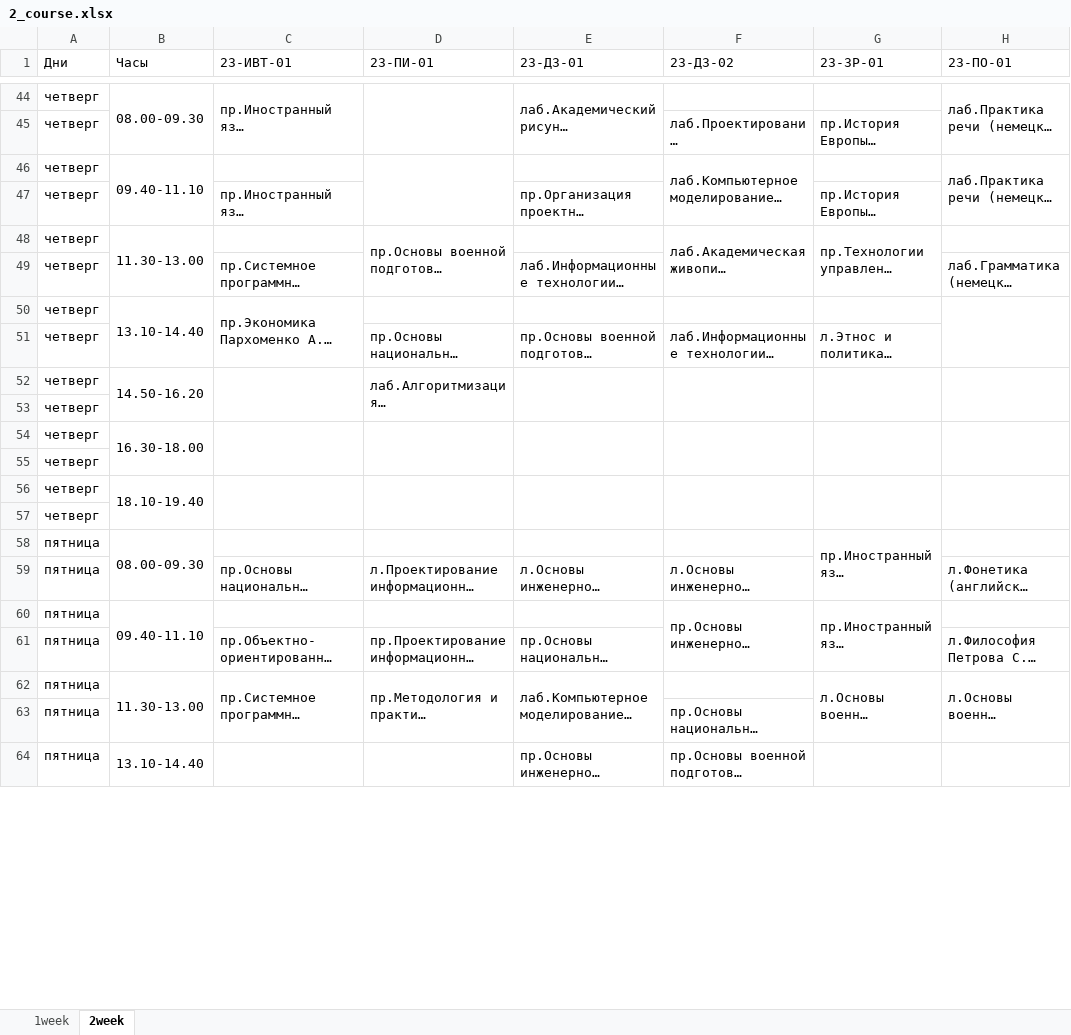
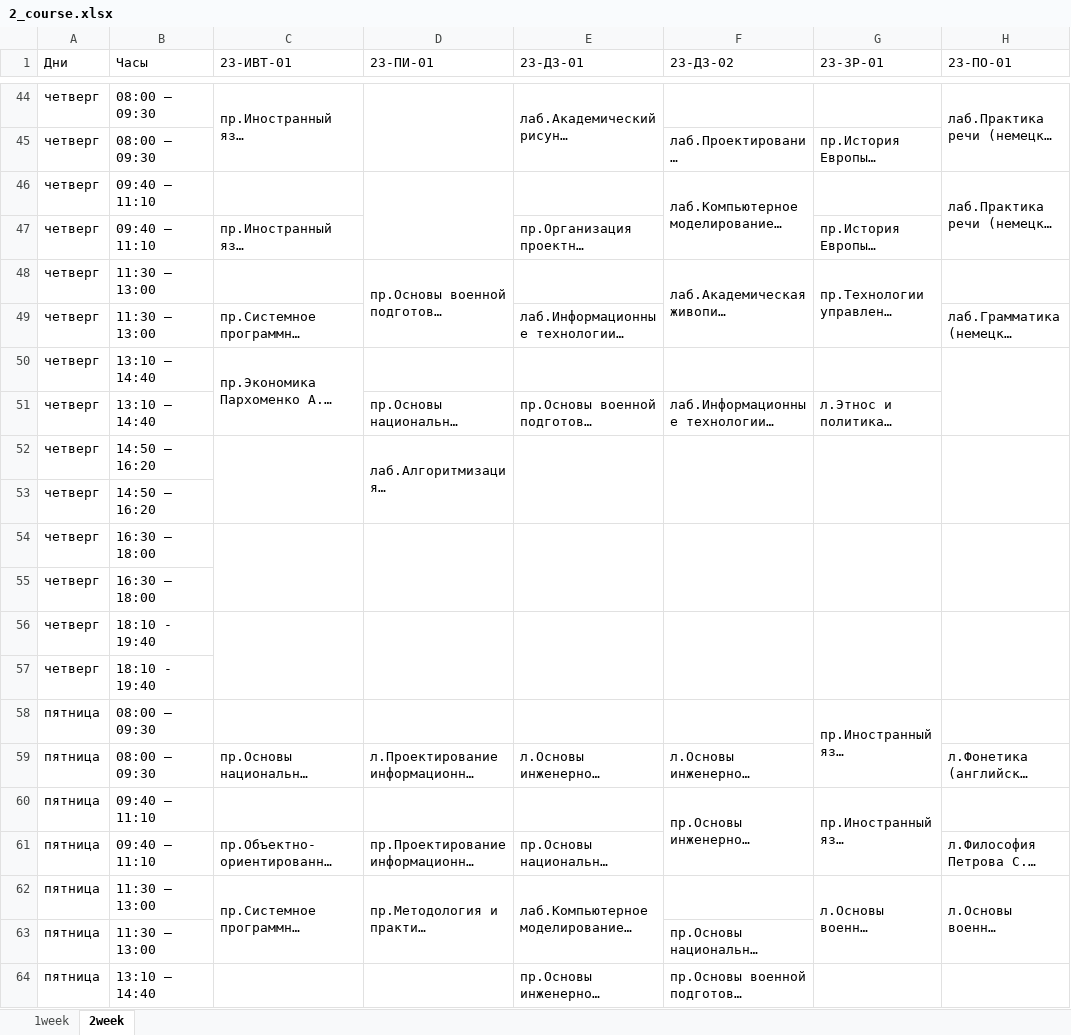
Before and after one commit to Sten1093/imsitbot, an Excel workbook: resources/2_course.xlsx, sheet 2week, drawn as a sheet; only a part is shown, gaps mark what is left out; long unchanged cells end in …; values as stored, in another font and other column widths than the file's, no cell formats; the diff covers the shown part only; the diff names each change by its address in the sheet, - before the commit and + after, or states it on an @@ line.

```diff
--- a/resources/2_course.xlsx (sheet 2week)
+++ b/resources/2_course.xlsx (sheet 2week)
-B44 (Часы): 08.00-09.30
+B44 (Часы): 08:00 — 09:30
-B44:B45 merged
-B45 (Часы): (empty)
+B45 (Часы): 08:00 — 09:30
-B46 (Часы): 09.40-11.10
+B46 (Часы): 09:40 — 11:10
-B46:B47 merged
-B47 (Часы): (empty)
+B47 (Часы): 09:40 — 11:10
-B48 (Часы): 11.30-13.00
+B48 (Часы): 11:30 — 13:00
-B48:B49 merged
-B49 (Часы): (empty)
+B49 (Часы): 11:30 — 13:00
-B50 (Часы): 13.10-14.40
+B50 (Часы): 13:10 — 14:40
-B50:B51 merged
-B51 (Часы): (empty)
+B51 (Часы): 13:10 — 14:40
-B52 (Часы): 14.50-16.20
+B52 (Часы): 14:50 — 16:20
-B52:B53 merged
-B53 (Часы): (empty)
+B53 (Часы): 14:50 — 16:20
-B54 (Часы): 16.30-18.00
+B54 (Часы): 16:30 — 18:00
-B54:B55 merged
-B55 (Часы): (empty)
+B55 (Часы): 16:30 — 18:00
-B56 (Часы): 18.10-19.40
+B56 (Часы): 18:10 - 19:40
-B56:B57 merged
-B57 (Часы): (empty)
+B57 (Часы): 18:10 - 19:40
-B58 (Часы): 08.00-09.30
+B58 (Часы): 08:00 — 09:30
-B58:B59 merged
-B59 (Часы): (empty)
+B59 (Часы): 08:00 — 09:30
-B60 (Часы): 09.40-11.10
+B60 (Часы): 09:40 — 11:10
-B60:B61 merged
-B61 (Часы): (empty)
+B61 (Часы): 09:40 — 11:10
-B62 (Часы): 11.30-13.00
+B62 (Часы): 11:30 — 13:00
-B62:B63 merged
-B63 (Часы): (empty)
+B63 (Часы): 11:30 — 13:00
-B64 (Часы): 13.10-14.40
+B64 (Часы): 13:10 — 14:40
-B64:B65 merged
```
Also changed, not shown: 63 edited cells and merged cells elsewhere in this sheet, sheet 1week, cell formats, resources/4_course.xlsx, resources/5_course.xlsx, 11 other files.
